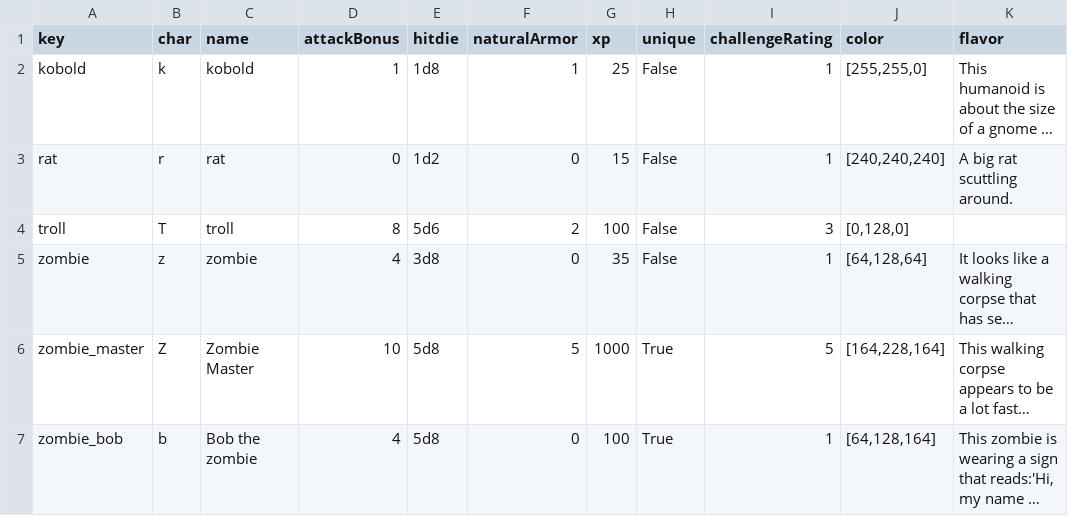
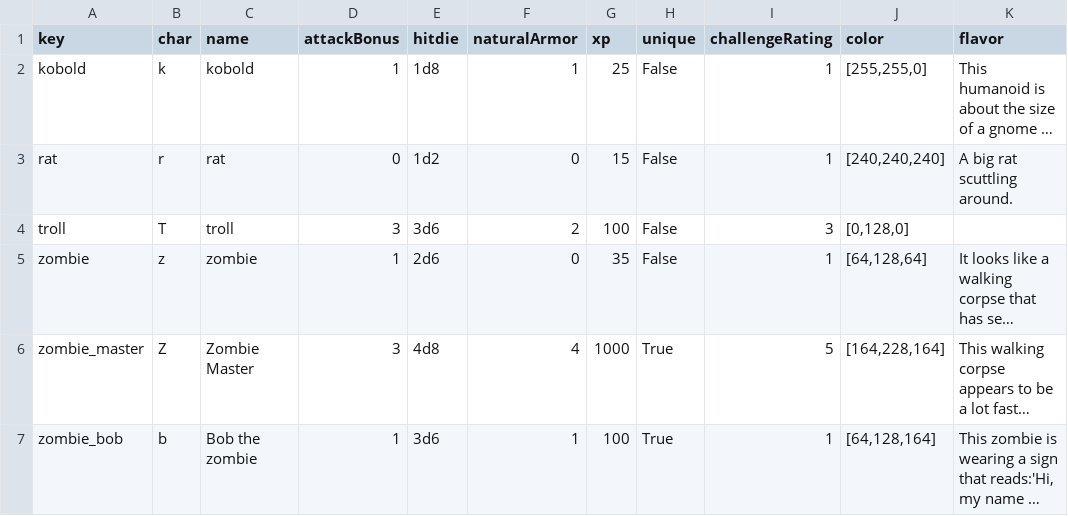
Before and after one commit to Frostlock/Warrens, a CSV file: WarrensGame/Monsters.csv, drawn as a sheet; only a part is shown; long unchanged cells end in …; the diff names each change by its address in the sheet, - before the commit and + after, or states it on an @@ line.

```diff
--- a/WarrensGame/Monsters.csv
+++ b/WarrensGame/Monsters.csv
-D4 (attackBonus): 8
+D4 (attackBonus): 3
-E4 (hitdie): 5d6
+E4 (hitdie): 3d6
-D5 (attackBonus): 4
+D5 (attackBonus): 1
-E5 (hitdie): 3d8
+E5 (hitdie): 2d6
-D6 (attackBonus): 10
+D6 (attackBonus): 3
-E6 (hitdie): 5d8
+E6 (hitdie): 4d8
-F6 (naturalArmor): 5
+F6 (naturalArmor): 4
-D7 (attackBonus): 4
+D7 (attackBonus): 1
-E7 (hitdie): 5d8
+E7 (hitdie): 3d6
-F7 (naturalArmor): 0
+F7 (naturalArmor): 1
```
Also changed, not shown: WarrensGame/ItemModifiers.csv, WarrensGame/Items.csv, 2 other files.
